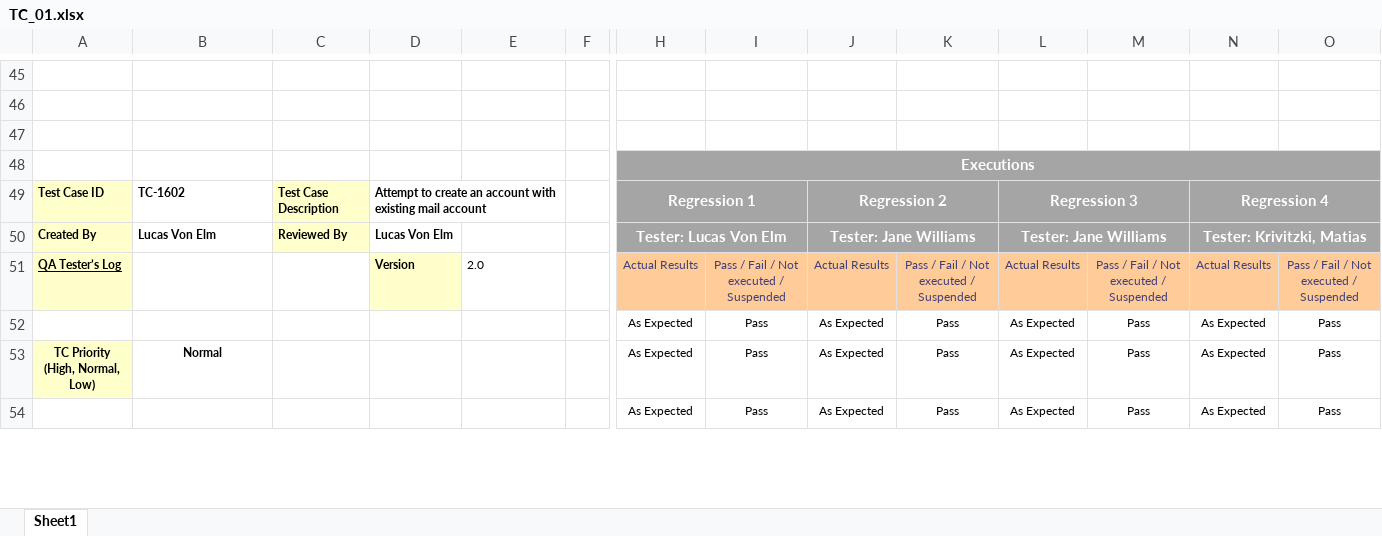
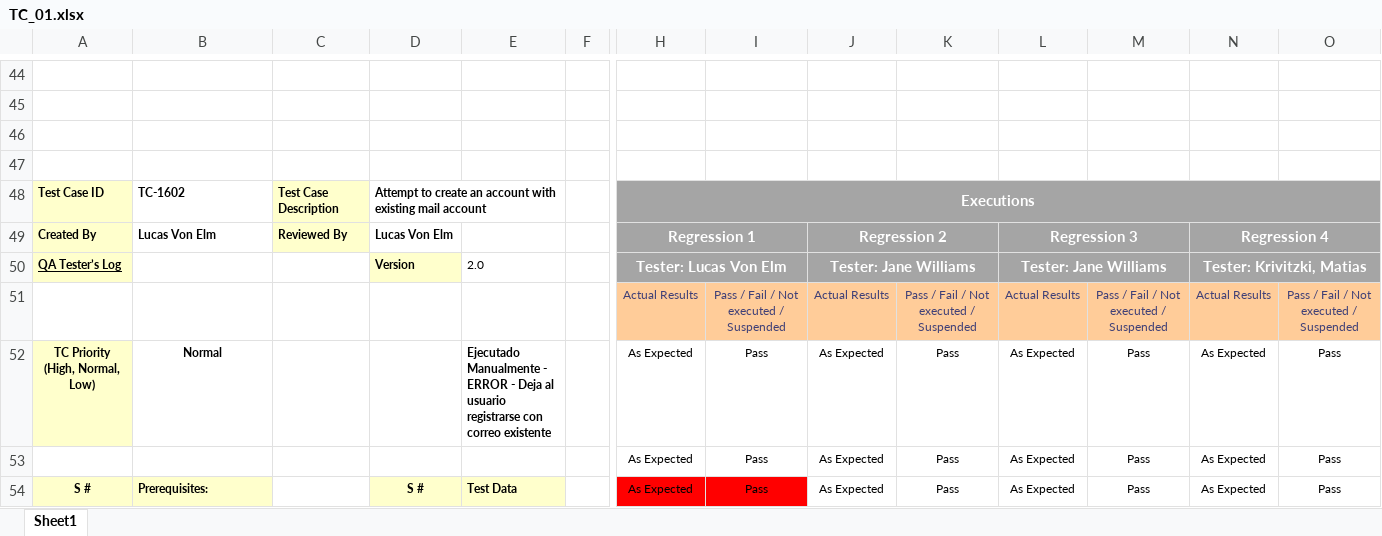
Before and after one commit to xlucasve/TestingAplicaciones-BeSharps-TPO, an Excel workbook: test_cases/TC_01.xlsx, sheet Sheet1, drawn as a sheet; only a part is shown, gaps mark what is left out; values as stored, in another font and other column widths than the file's, no borders; removed rows and columns are numbered as before the commit, all else as after; rows hold the shown columns only; the diff covers the shown part only; the diff names each change by its address in the sheet, - before the commit and + after, or states it on an @@ line.

```diff
--- a/test_cases/TC_01.xlsx (sheet Sheet1)
+++ b/test_cases/TC_01.xlsx (sheet Sheet1)
-H47: Executions
+H47: (empty)
-H47:O47 fill: #A5A5A5
+H47:O47 fill: none
-H48:O48 merged
-H48: Regression 1
+H48: Executions
-H49:I49 merged
+H48:O48 merged
-J48: Regression 2
+J48: (empty)
-J49:K49 merged
-L48: Regression 3
+L48: (empty)
-L49:M49 merged
-N48: Regression 4
+N48: (empty)
-N49:O49 merged
-H49: Tester: Lucas Von Elm
+H49: Regression 1
-J49: Tester: Jane Williams
+J49: Regression 2
-L49: Tester: Jane Williams
+L49: Regression 3
-N49: Tester: Krivitzki, Matias
+N49: Regression 4
+row 50: QA Tester’s Log |  |  | Version | 2.0 |  | Tester: Lucas Von Elm |  | Tester: Jane Williams |  | Tester: Jane Williams |  | Tester: Krivitzki, Matias
-A51: QA Tester’s Log
+A51: (empty)
-A51 fill: #FFFFCC
+A51 fill: none
-D51: Version
+D51: (empty)
-D51 fill: #FFFFCC
+D51 fill: none
-E51: 2.0
+E51: (empty)
+row 52: TC Priority (High, Normal, Low) | Normal |  |  | Ejecutado Manualmente - ERROR - Deja al usuario registrarse con correo existente |  | As Expected | Pass | As Expected | Pass | As Expected | Pass | As Expected | Pass
-A54: TC Priority (High, Normal, Low)
+A54: S #
-B54: Normal
+B54: Prerequisites:
@@ B54 fill: none → #FFFFCC, alignment: center → left @@
-D54: (empty)
+D54: S #
-D54:E54 fill: none
+D54:E54 fill: #FFFFCC
-E54: (empty)
+E54: Test Data
-H54:I54 fill: none
+H54:I54 fill: #FF0000
-row 54:  |  |  |  |  |  | As Expected | Pass | As Expected | Pass | As Expected | Pass | As Expected | Pass
```
Also changed, not shown: 5 added rows, 8 removed rows, 20 edited cells, cell formats and merged cells elsewhere in this sheet, test_cases/TC_02.xlsx.
